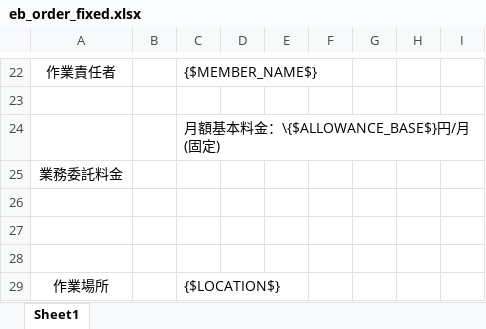
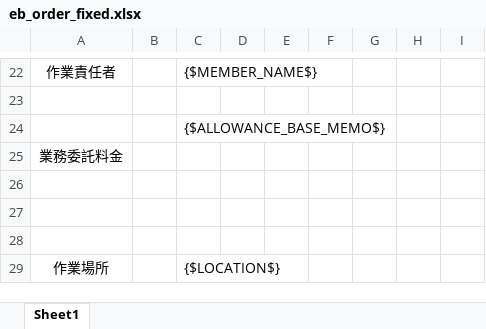
Before and after one commit to shouaya/ebusiness, an Excel workbook: media/eb_order/eb_order_fixed.xlsx, sheet Sheet1, drawn as a sheet; only a part is shown, gaps mark what is left out; values as stored, in another font and other column widths than the file's, no borders; the diff names each change by its address in the sheet, - before the commit and + after, or states it on an @@ line.

```diff
--- a/media/eb_order/eb_order_fixed.xlsx (sheet Sheet1)
+++ b/media/eb_order/eb_order_fixed.xlsx (sheet Sheet1)
-C24: 月額基本料金：\{$ALLOWANCE_BASE$}円/月 (固定)
+C24: {$ALLOWANCE_BASE_MEMO$}
```
Also changed, not shown: media/eb_order/eb_order.xlsx, media/eb_order/eb_order_hide_formula.xlsx, 14 other files.
